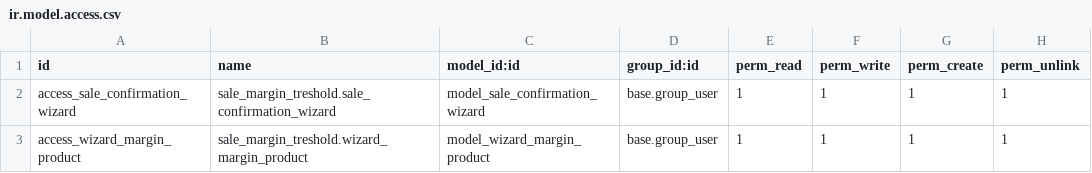
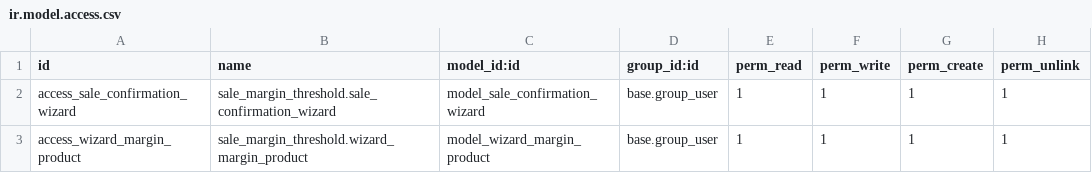
Before and after one commit to doodex-hub/pos_margin_sale, a CSV file: sale_margin_threshold/security/ir.model.access.csv, drawn as a sheet.

```diff
--- a/sale_margin_threshold/security/ir.model.access.csv
+++ b/sale_margin_threshold/security/ir.model.access.csv
@@ -1,3 +1,3 @@
 id,name,model_id:id,group_id:id,perm_read,perm_write,perm_create,perm_unlink
-access_sale_confirmation_wizard,sale_margin_treshold.sale_confirmation_wizard,model_sale_confirmation_wizard,base.group_user,1,1,1,1
-access_wizard_margin_product,sale_margin_treshold.wizard_margin_product,model_wizard_margin_product,base.group_user,1,1,1,1
+access_sale_confirmation_wizard,sale_margin_threshold.sale_confirmation_wizard,model_sale_confirmation_wizard,base.group_user,1,1,1,1
+access_wizard_margin_product,sale_margin_threshold.wizard_margin_product,model_wizard_margin_product,base.group_user,1,1,1,1
```
Also changed, not shown: 21 other files.
